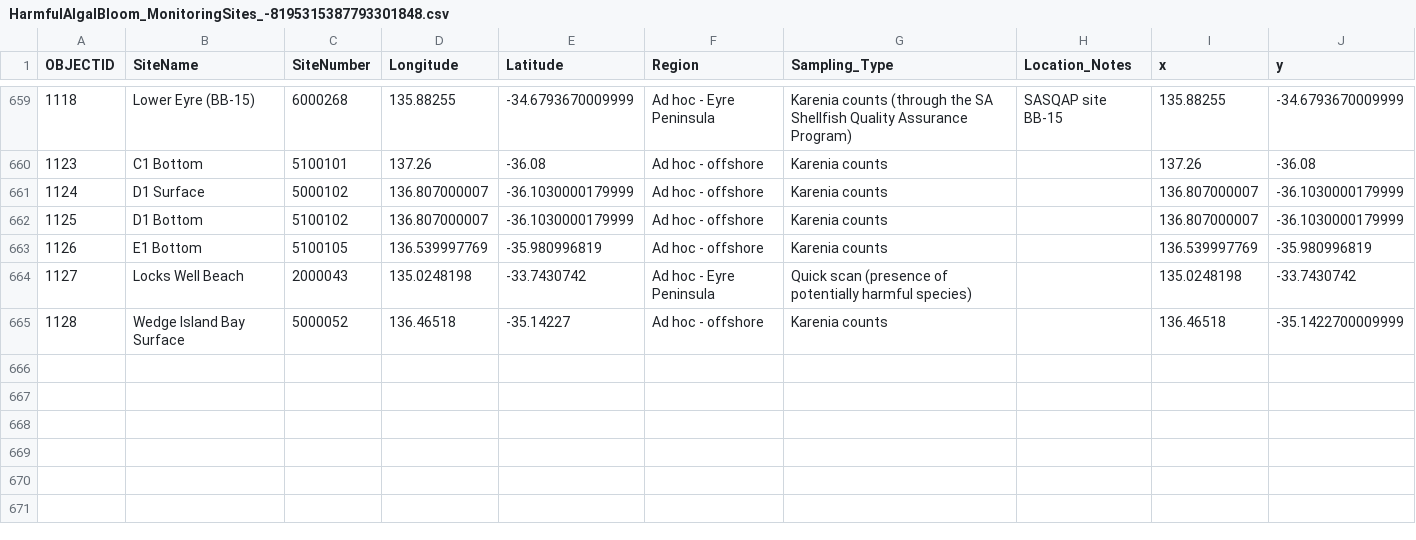
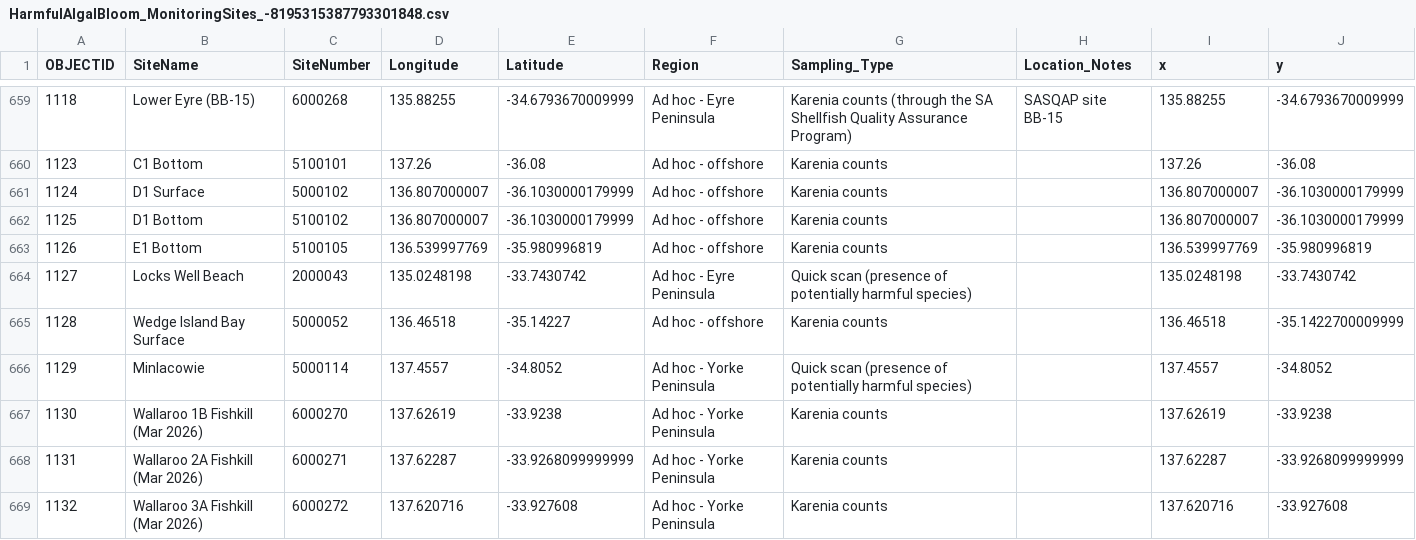
Before and after one commit to LukeMosley/SA_Algal_Bloom, a CSV file: HarmfulAlgalBloom_MonitoringSites_-8195315387793301848.csv, drawn as a sheet; only a part is shown, gaps mark what is left out.

Commit message:
Add files via upload

```diff
--- a/HarmfulAlgalBloom_MonitoringSites_-8195315387793301848.csv
+++ b/HarmfulAlgalBloom_MonitoringSites_-8195315387793301848.csv
@@ -669 +669,5 @@
 1128,Wedge Island Bay Surface,5000052,136.46518,-35.14227,Ad hoc - offshore,Karenia counts,,136.46518,-35.1422700009999
+1129,Minlacowie,5000114,137.4557,-34.8052,Ad hoc - Yorke Peninsula,Quick scan (presence of potentially harmful species),,137.4557,-34.8052
+1130,Wallaroo 1B Fishkill (Mar 2026),6000270,137.62619,-33.9238,Ad hoc - Yorke Peninsula,Karenia counts,,137.62619,-33.9238
+1131,Wallaroo 2A Fishkill (Mar 2026),6000271,137.62287,-33.9268099999999,Ad hoc - Yorke Peninsula,Karenia counts,,137.62287,-33.9268099999999
+1132,Wallaroo 3A Fishkill (Mar 2026),6000272,137.620716,-33.927608,Ad hoc - Yorke Peninsula,Karenia counts,,137.620716,-33.927608
```
